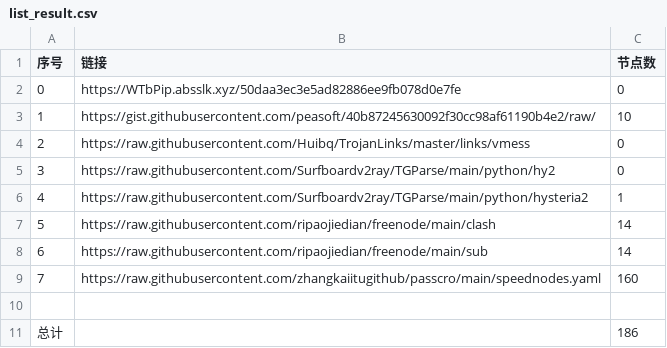
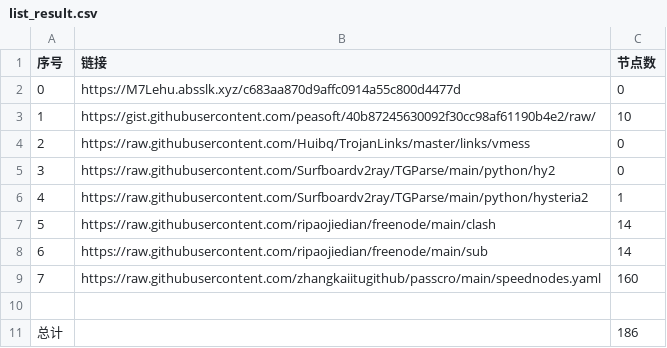
Before and after one commit to hahahahalipoterr/NoMoreWalls, a CSV file: list_result.csv, drawn as a sheet.

```diff
--- a/list_result.csv
+++ b/list_result.csv
@@ -1,3 +1,3 @@
 序号,链接,节点数
-0,https://WTbPip.absslk.xyz/50daa3ec3e5ad82886ee9fb078d0e7fe,0
+0,https://M7Lehu.absslk.xyz/c683aa870d9affc0914a55c800d4477d,0
 1,https://gist.githubusercontent.com/peasoft/40b87245630092f30cc98af61190b4e2/raw/,10
```
Also changed, not shown: 3 other files.
